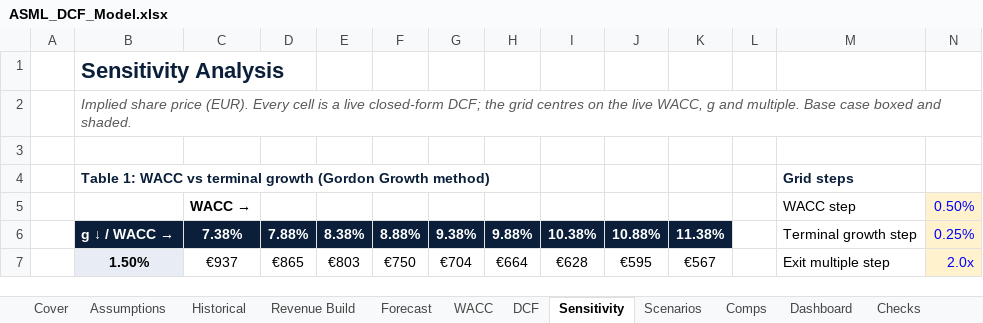
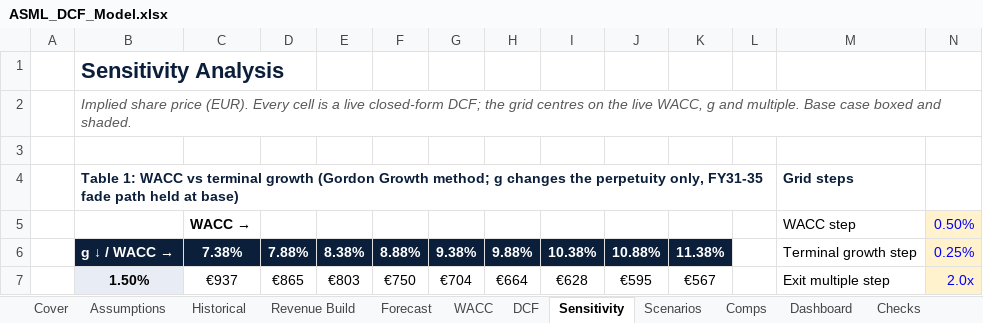
Before and after one commit to atesparilti1/asml-dcf-valuation, an Excel workbook: ASML_DCF_Model.xlsx, sheet Sensitivity, drawn as a sheet; only a part is shown; values as stored, in another font and other column widths than the file's, no borders; conditional formats not drawn; the diff names each change by its address in the sheet, - before the commit and + after, or states it on an @@ line.

```diff
--- a/ASML_DCF_Model.xlsx (sheet Sensitivity)
+++ b/ASML_DCF_Model.xlsx (sheet Sensitivity)
-B4: …(Gordon Growth method)
+B4: …(Gordon Growth method; g changes the perpetuity only, FY31-35 fade path held at base)
```
Also changed, not shown: web/public/ASML_DCF_Model.xlsx, 14 other files.
